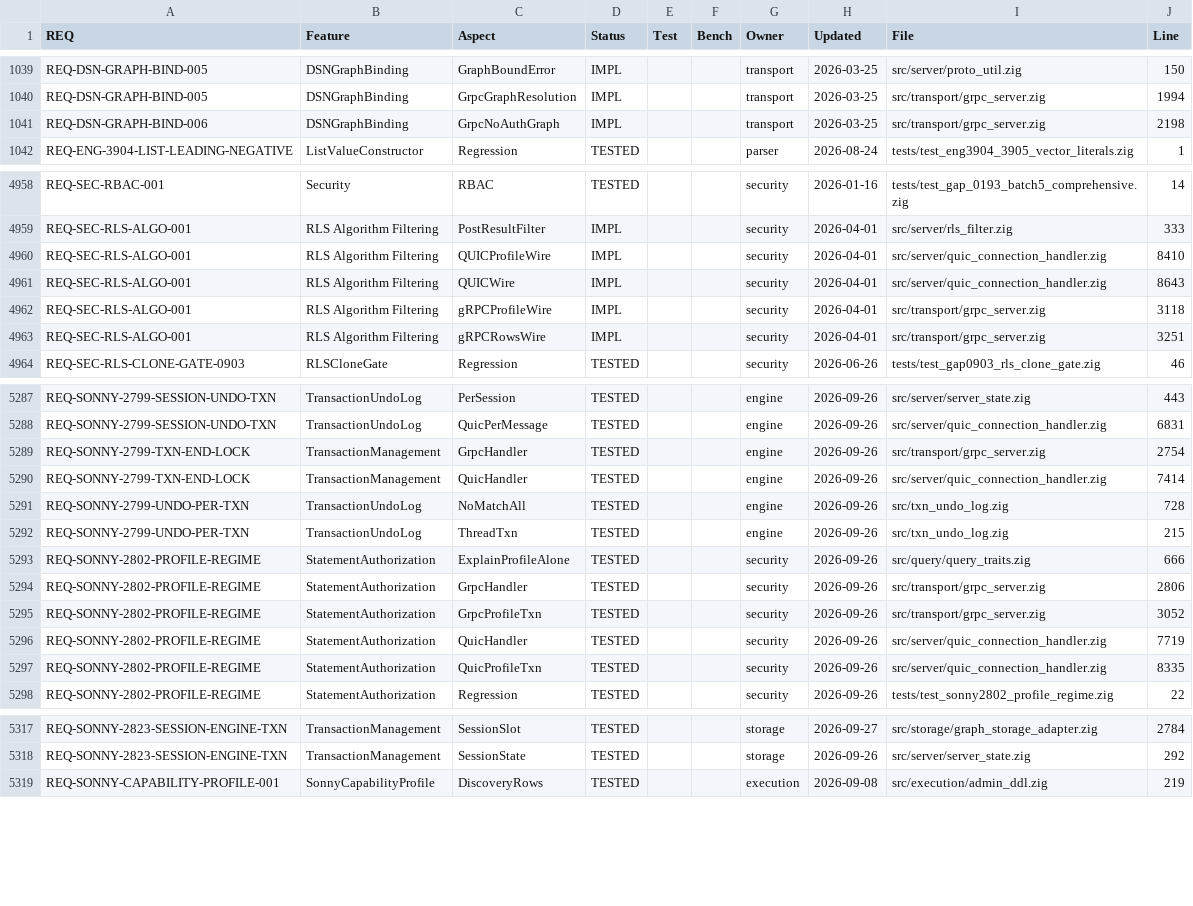
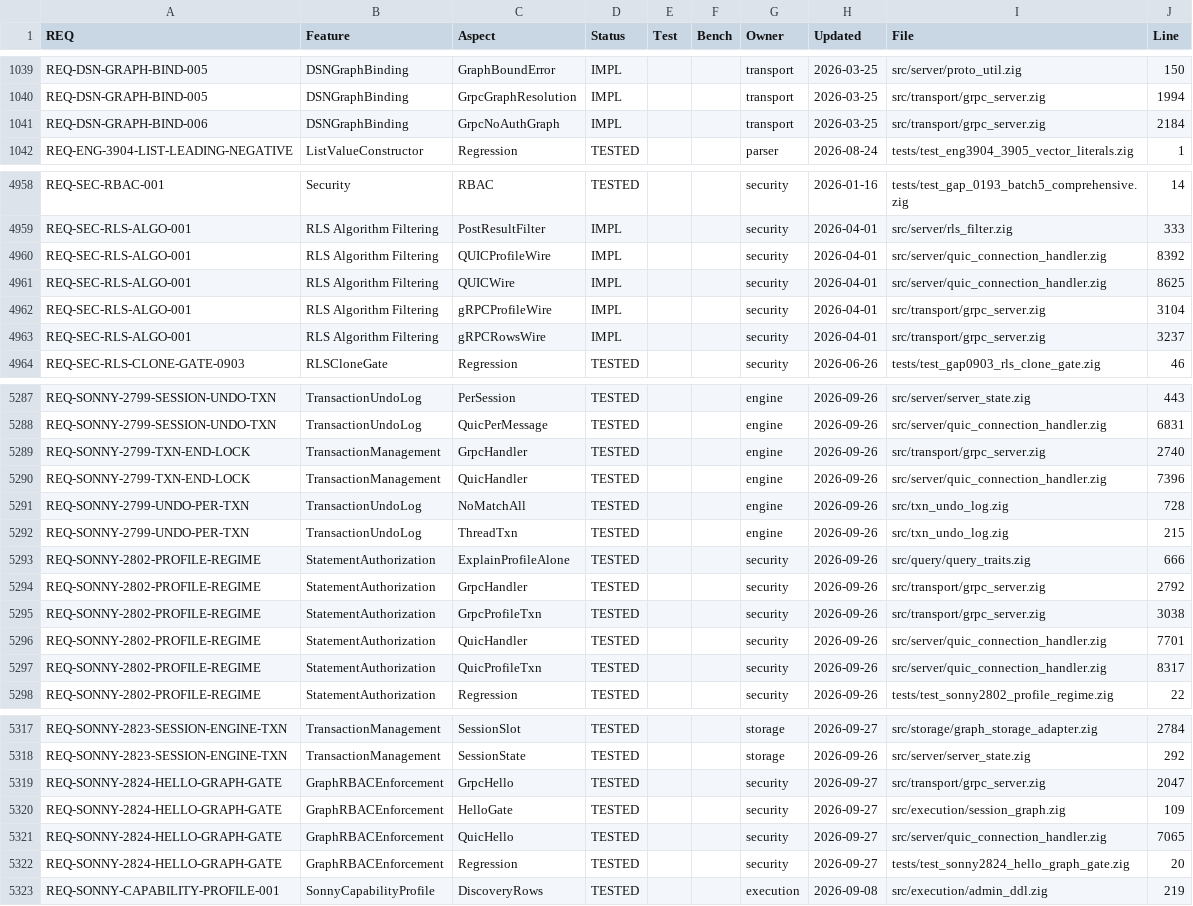
Before and after one commit to geodedb/geode, a CSV file: docs/status.csv, drawn as a sheet; only a part is shown, gaps mark what is left out; the diff covers the shown part only.

```diff
--- a/docs/status.csv
+++ b/docs/status.csv
@@ -1040,3 +1040,3 @@ REQ-DSN-GRAPH-BIND-005,DSNGraphBinding,GraphBoundError,IMPL,,,transport,2026-03-
 REQ-DSN-GRAPH-BIND-005,DSNGraphBinding,GrpcGraphResolution,IMPL,,,transport,2026-03-25,src/transport/grpc_server.zig,1994
-REQ-DSN-GRAPH-BIND-006,DSNGraphBinding,GrpcNoAuthGraph,IMPL,,,transport,2026-03-25,src/transport/grpc_server.zig,2198
+REQ-DSN-GRAPH-BIND-006,DSNGraphBinding,GrpcNoAuthGraph,IMPL,,,transport,2026-03-25,src/transport/grpc_server.zig,2184
 REQ-ENG-3904-LIST-LEADING-NEGATIVE,ListValueConstructor,Regression,TESTED,,,parser,2026-08-24,tests/test_eng3904_3905_vector_literals.zig,1
@@ -4959,6 +4959,6 @@ REQ-SEC-RBAC-001,Security,RBAC,TESTED,,,security,2026-01-16,tests/test_gap_0193_
 REQ-SEC-RLS-ALGO-001,RLS Algorithm Filtering,PostResultFilter,IMPL,,,security,2026-04-01,src/server/rls_filter.zig,333
-REQ-SEC-RLS-ALGO-001,RLS Algorithm Filtering,QUICProfileWire,IMPL,,,security,2026-04-01,src/server/quic_connection_handler.zig,8410
-REQ-SEC-RLS-ALGO-001,RLS Algorithm Filtering,QUICWire,IMPL,,,security,2026-04-01,src/server/quic_connection_handler.zig,8643
-REQ-SEC-RLS-ALGO-001,RLS Algorithm Filtering,gRPCProfileWire,IMPL,,,security,2026-04-01,src/transport/grpc_server.zig,3118
-REQ-SEC-RLS-ALGO-001,RLS Algorithm Filtering,gRPCRowsWire,IMPL,,,security,2026-04-01,src/transport/grpc_server.zig,3251
+REQ-SEC-RLS-ALGO-001,RLS Algorithm Filtering,QUICProfileWire,IMPL,,,security,2026-04-01,src/server/quic_connection_handler.zig,8392
+REQ-SEC-RLS-ALGO-001,RLS Algorithm Filtering,QUICWire,IMPL,,,security,2026-04-01,src/server/quic_connection_handler.zig,8625
+REQ-SEC-RLS-ALGO-001,RLS Algorithm Filtering,gRPCProfileWire,IMPL,,,security,2026-04-01,src/transport/grpc_server.zig,3104
+REQ-SEC-RLS-ALGO-001,RLS Algorithm Filtering,gRPCRowsWire,IMPL,,,security,2026-04-01,src/transport/grpc_server.zig,3237
 REQ-SEC-RLS-CLONE-GATE-0903,RLSCloneGate,Regression,TESTED,,,security,2026-06-26,tests/test_gap0903_rls_clone_gate.zig,46
@@ -5288,4 +5288,4 @@ REQ-SONNY-2799-SESSION-UNDO-TXN,TransactionUndoLog,PerSession,TESTED,,,engine,20
 REQ-SONNY-2799-SESSION-UNDO-TXN,TransactionUndoLog,QuicPerMessage,TESTED,,,engine,2026-09-26,src/server/quic_connection_handler.zig,6831
-REQ-SONNY-2799-TXN-END-LOCK,TransactionManagement,GrpcHandler,TESTED,,,engine,2026-09-26,src/transport/grpc_server.zig,2754
-REQ-SONNY-2799-TXN-END-LOCK,TransactionManagement,QuicHandler,TESTED,,,engine,2026-09-26,src/server/quic_connection_handler.zig,7414
+REQ-SONNY-2799-TXN-END-LOCK,TransactionManagement,GrpcHandler,TESTED,,,engine,2026-09-26,src/transport/grpc_server.zig,2740
+REQ-SONNY-2799-TXN-END-LOCK,TransactionManagement,QuicHandler,TESTED,,,engine,2026-09-26,src/server/quic_connection_handler.zig,7396
 REQ-SONNY-2799-UNDO-PER-TXN,TransactionUndoLog,NoMatchAll,TESTED,,,engine,2026-09-26,src/txn_undo_log.zig,728
@@ -5293,6 +5293,6 @@ REQ-SONNY-2799-UNDO-PER-TXN,TransactionUndoLog,ThreadTxn,TESTED,,,engine,2026-09
 REQ-SONNY-2802-PROFILE-REGIME,StatementAuthorization,ExplainProfileAlone,TESTED,,,security,2026-09-26,src/query/query_traits.zig,666
-REQ-SONNY-2802-PROFILE-REGIME,StatementAuthorization,GrpcHandler,TESTED,,,security,2026-09-26,src/transport/grpc_server.zig,2806
-REQ-SONNY-2802-PROFILE-REGIME,StatementAuthorization,GrpcProfileTxn,TESTED,,,security,2026-09-26,src/transport/grpc_server.zig,3052
-REQ-SONNY-2802-PROFILE-REGIME,StatementAuthorization,QuicHandler,TESTED,,,security,2026-09-26,src/server/quic_connection_handler.zig,7719
-REQ-SONNY-2802-PROFILE-REGIME,StatementAuthorization,QuicProfileTxn,TESTED,,,security,2026-09-26,src/server/quic_connection_handler.zig,8335
+REQ-SONNY-2802-PROFILE-REGIME,StatementAuthorization,GrpcHandler,TESTED,,,security,2026-09-26,src/transport/grpc_server.zig,2792
+REQ-SONNY-2802-PROFILE-REGIME,StatementAuthorization,GrpcProfileTxn,TESTED,,,security,2026-09-26,src/transport/grpc_server.zig,3038
+REQ-SONNY-2802-PROFILE-REGIME,StatementAuthorization,QuicHandler,TESTED,,,security,2026-09-26,src/server/quic_connection_handler.zig,7701
+REQ-SONNY-2802-PROFILE-REGIME,StatementAuthorization,QuicProfileTxn,TESTED,,,security,2026-09-26,src/server/quic_connection_handler.zig,8317
 REQ-SONNY-2802-PROFILE-REGIME,StatementAuthorization,Regression,TESTED,,,security,2026-09-26,tests/test_sonny2802_profile_regime.zig,22
@@ -5318,2 +5318,6 @@ REQ-SONNY-2823-SESSION-ENGINE-TXN,TransactionManagement,SessionSlot,TESTED,,,sto
 REQ-SONNY-2823-SESSION-ENGINE-TXN,TransactionManagement,SessionState,TESTED,,,storage,2026-09-26,src/server/server_state.zig,292
+REQ-SONNY-2824-HELLO-GRAPH-GATE,GraphRBACEnforcement,GrpcHello,TESTED,,,security,2026-09-27,src/transport/grpc_server.zig,2047
+REQ-SONNY-2824-HELLO-GRAPH-GATE,GraphRBACEnforcement,HelloGate,TESTED,,,security,2026-09-27,src/execution/session_graph.zig,109
+REQ-SONNY-2824-HELLO-GRAPH-GATE,GraphRBACEnforcement,QuicHello,TESTED,,,security,2026-09-27,src/server/quic_connection_handler.zig,7065
+REQ-SONNY-2824-HELLO-GRAPH-GATE,GraphRBACEnforcement,Regression,TESTED,,,security,2026-09-27,tests/test_sonny2824_hello_graph_gate.zig,20
 REQ-SONNY-CAPABILITY-PROFILE-001,SonnyCapabilityProfile,DiscoveryRows,TESTED,,,execution,2026-09-08,src/execution/admin_ddl.zig,219
```
Also changed, not shown: 42 edited cells elsewhere in this file, 5 other files.
